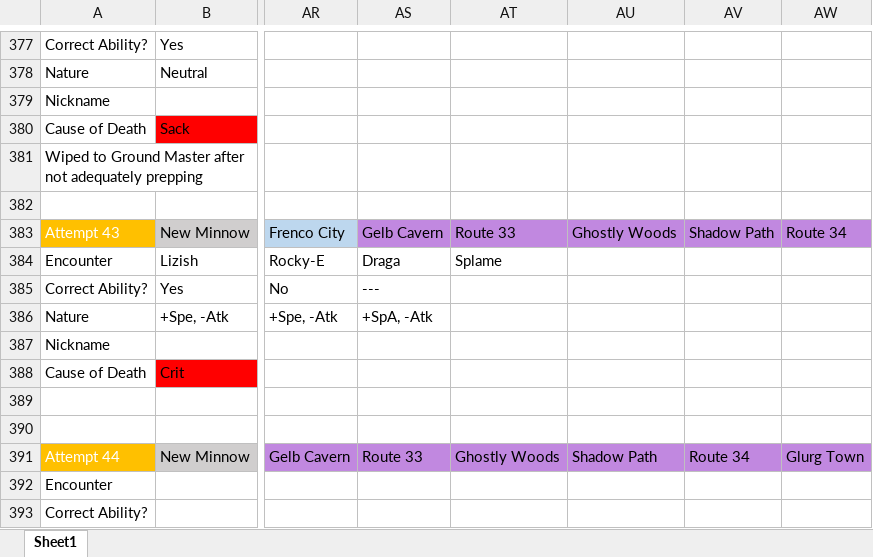
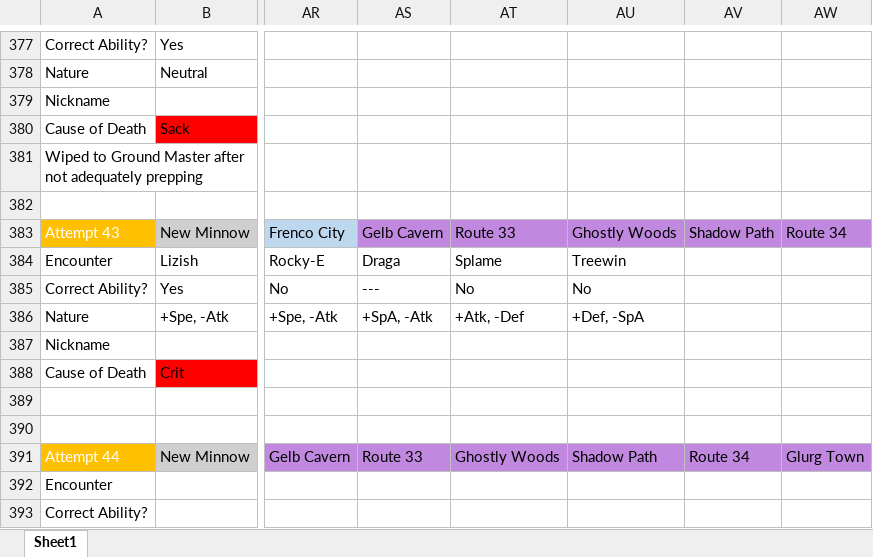
Before and after one commit to sjkuhnke/PokemonGame, an Excel workbook: PokemonGame/stuff/i suck at nuzlockes 2.xlsm, sheet Sheet1, drawn as a sheet; only a part is shown, gaps mark what is left out; values as stored, in another font and other column widths than the file's, no borders; conditional formats not drawn; the diff names each change by its address in the sheet, - before the commit and + after, or states it on an @@ line.

```diff
--- a/PokemonGame/stuff/i suck at nuzlockes 2.xlsm (sheet Sheet1)
+++ b/PokemonGame/stuff/i suck at nuzlockes 2.xlsm (sheet Sheet1)
-AU384: (empty)
+AU384: Treewin
-AT385: (empty)
+AT385: No
-AU385: (empty)
+AU385: No
-AT386: (empty)
+AT386: +Atk, -Def
-AU386: (empty)
+AU386: +Def, -SpA
```
Also changed, not shown: 6 other files.
